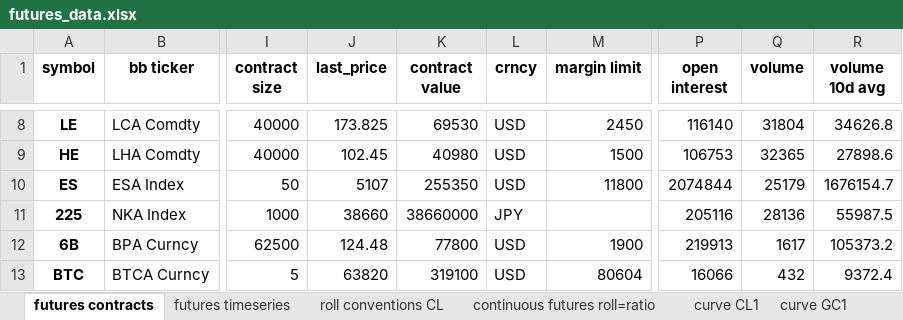
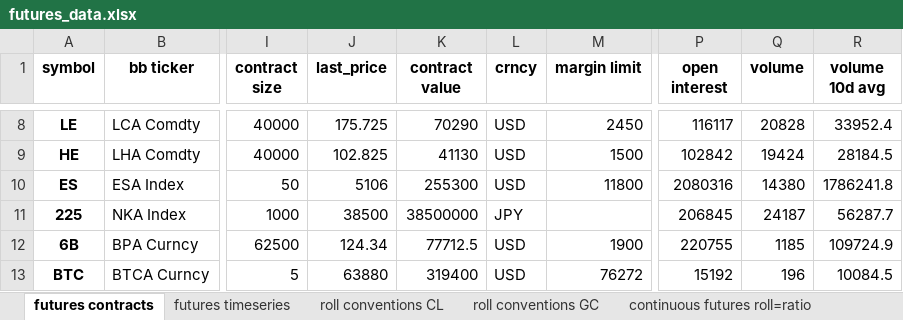
Before and after one commit to MarkHendricks/adsp-quantfin-2024, an Excel workbook: data/futures_data.xlsx, sheet futures contracts, drawn as a sheet; only a part is shown, gaps mark what is left out; values as stored, in another font and other column widths than the file's, no borders; the diff covers the shown part only; the diff names each change by its address in the sheet, - before the commit and + after, or states it on an @@ line.

```diff
--- a/data/futures_data.xlsx (sheet futures contracts)
+++ b/data/futures_data.xlsx (sheet futures contracts)
+sheet tab: roll conventions GC
-J8 (last_price): 173.825
+J8 (last_price): 175.725
-K8 (contract value): 69530
+K8 (contract value): 70290
-P8 (open interest): 116140
+P8 (open interest): 116117
-Q8 (volume): 31804
+Q8 (volume): 20828
-R8 (volume 10d avg): 34626.8
+R8 (volume 10d avg): 33952.4
-J9 (last_price): 102.45
+J9 (last_price): 102.825
-K9 (contract value): 40980
+K9 (contract value): 41130
-P9 (open interest): 106753
+P9 (open interest): 102842
-Q9 (volume): 32365
+Q9 (volume): 19424
-R9 (volume 10d avg): 27898.6
+R9 (volume 10d avg): 28184.5
-J10 (last_price): 5107
+J10 (last_price): 5106
-K10 (contract value): 255350
+K10 (contract value): 255300
-P10 (open interest): 2074844
+P10 (open interest): 2080316
-Q10 (volume): 25179
+Q10 (volume): 14380
-R10 (volume 10d avg): 1676154.7
+R10 (volume 10d avg): 1786241.8
-J11 (last_price): 38660
+J11 (last_price): 38500
-K11 (contract value): 38660000
+K11 (contract value): 38500000
-P11 (open interest): 205116
+P11 (open interest): 206845
-Q11 (volume): 28136
+Q11 (volume): 24187
-R11 (volume 10d avg): 55987.5
+R11 (volume 10d avg): 56287.7
-J12 (last_price): 124.48
+J12 (last_price): 124.34
-K12 (contract value): 77800
+K12 (contract value): 77712.5
-P12 (open interest): 219913
+P12 (open interest): 220755
-Q12 (volume): 1617
+Q12 (volume): 1185
-R12 (volume 10d avg): 105373.2
+R12 (volume 10d avg): 109724.9
-J13 (last_price): 63820
+J13 (last_price): 63880
-K13 (contract value): 319100
+K13 (contract value): 319400
-M13 (margin limit): 80604
+M13 (margin limit): 76272
-P13 (open interest): 16066
+P13 (open interest): 15192
-Q13 (volume): 432
+Q13 (volume): 196
-R13 (volume 10d avg): 9372.4
+R13 (volume 10d avg): 10084.5
```
Also changed, not shown: 30 edited cells elsewhere in this sheet, sheet futures timeseries, sheet curve CL1, sheet curve GC1, 3 other files.
